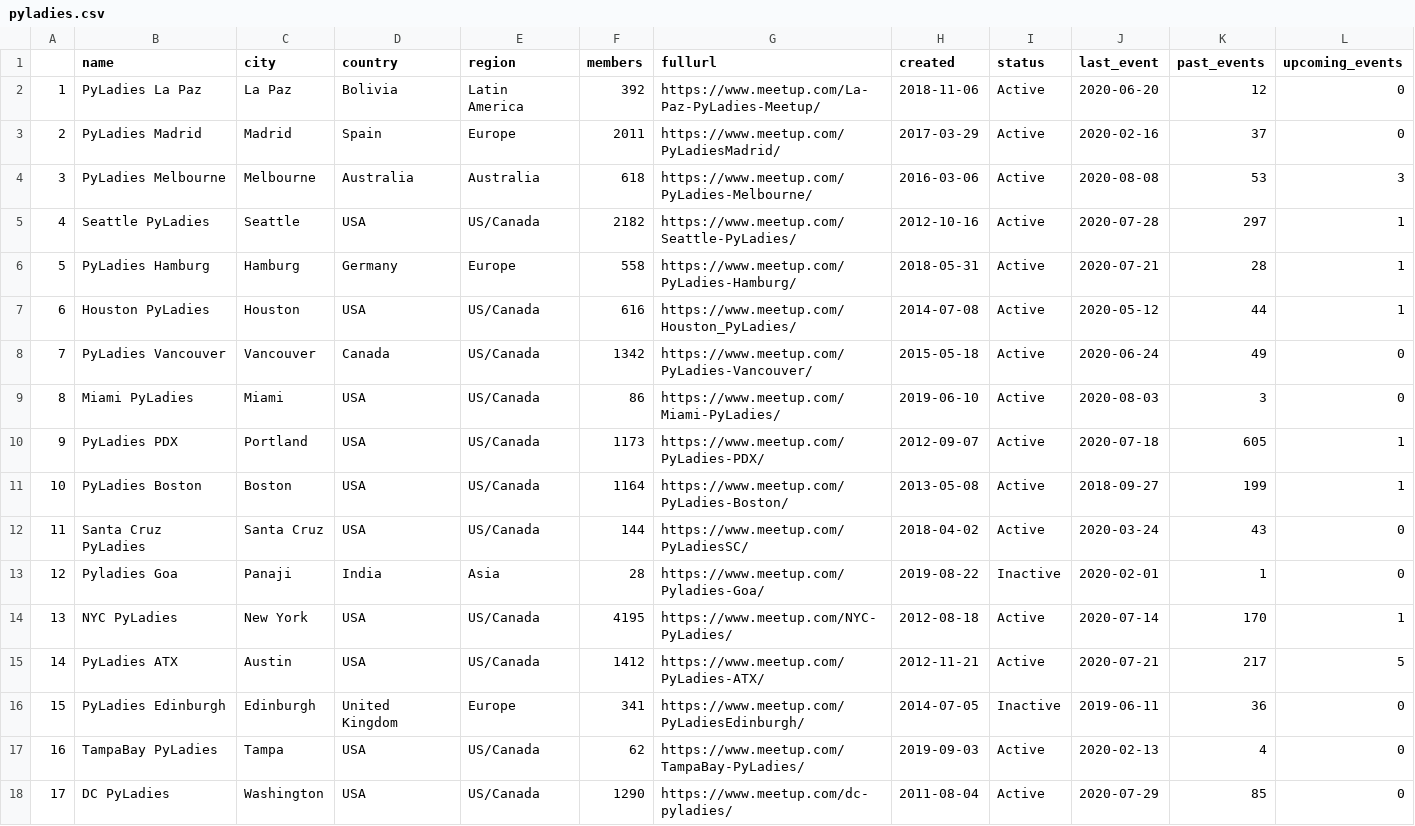
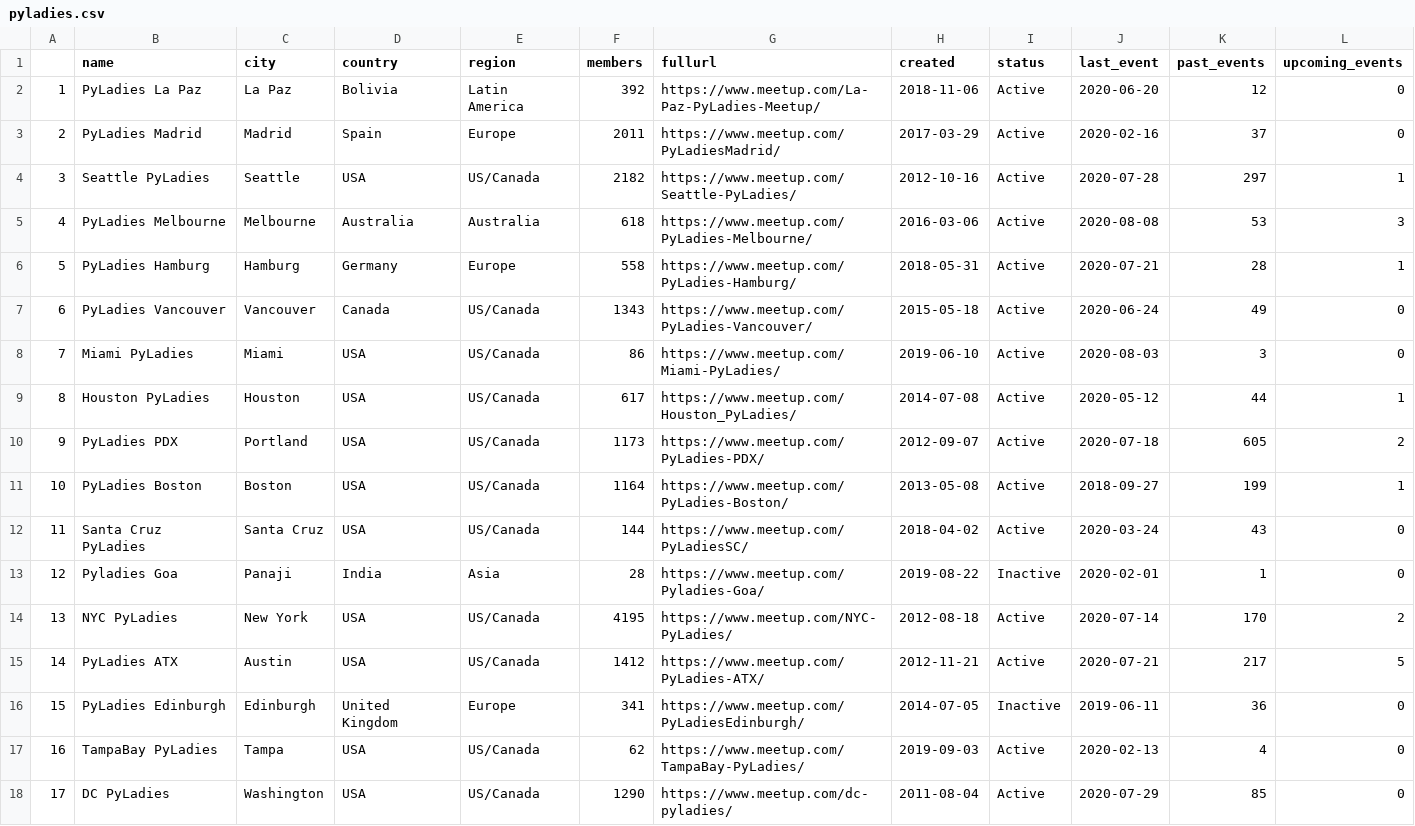
Before and after one commit to py-community/pyladies, a CSV file: docs/data/pyladies.csv, drawn as a sheet; only a part is shown; removed rows and columns are numbered as before the commit, all else as after; the diff covers the shown part only; the diff names each change by its address in the sheet, - before the commit and + after, or states it on an @@ line.

```diff
--- a/docs/data/pyladies.csv
+++ b/docs/data/pyladies.csv
@@ row 5 moved to row 4: 3 @@
@@ column A renumbered from row 5 down @@
-row 7: 6 | Houston PyLadies | Houston | USA | US/Canada | 616 | https://www.meetup.com/Houston_PyLadies/ | 2014-07-08 | Active | 2020-05-12 | 44 | 1
-F7 (members): 1342
+F7 (members): 1343
+row 9: 8 | Houston PyLadies | Houston | USA | US/Canada | 617 | https://www.meetup.com/Houston_PyLadies/ | 2014-07-08 | Active | 2020-05-12 | 44 | 1
-L10 (upcoming_events): 1
+L10 (upcoming_events): 2
-L14 (upcoming_events): 1
+L14 (upcoming_events): 2
```
Also changed, not shown: 3 added rows, 4 removed rows, 8 moved rows and 12 edited cells elsewhere in this file, 3 other files.
